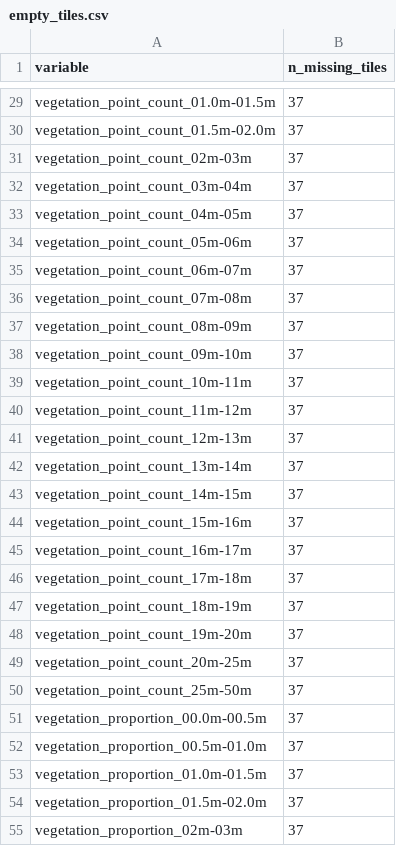
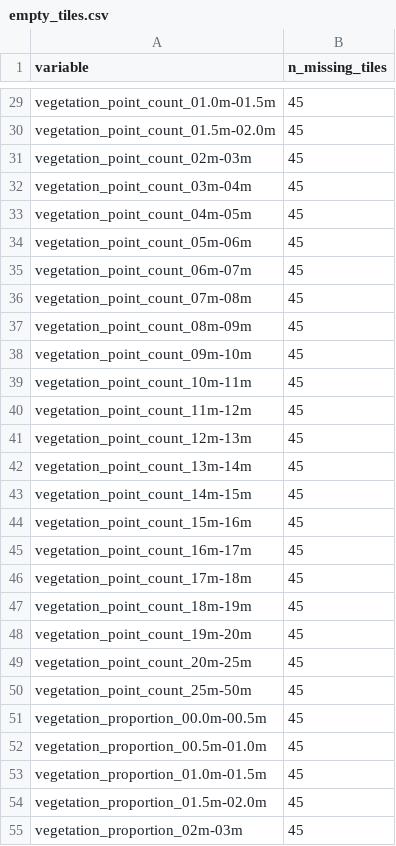
Before and after one commit to jakobjassmann/ecodes-dk-lidar, a CSV file: documentation/empty_tiles.csv, drawn as a sheet; only a part is shown, gaps mark what is left out; the diff covers the shown part only; the diff names each change by its address in the sheet, - before the commit and + after, or states it on an @@ line.

Commit message:
updated empty tiles

```diff
--- a/documentation/empty_tiles.csv
+++ b/documentation/empty_tiles.csv
-B29:B55 (n_missing_tiles): 37
+B29:B55 (n_missing_tiles): 45
```
Also changed, not shown: 42 edited cells elsewhere in this file.
